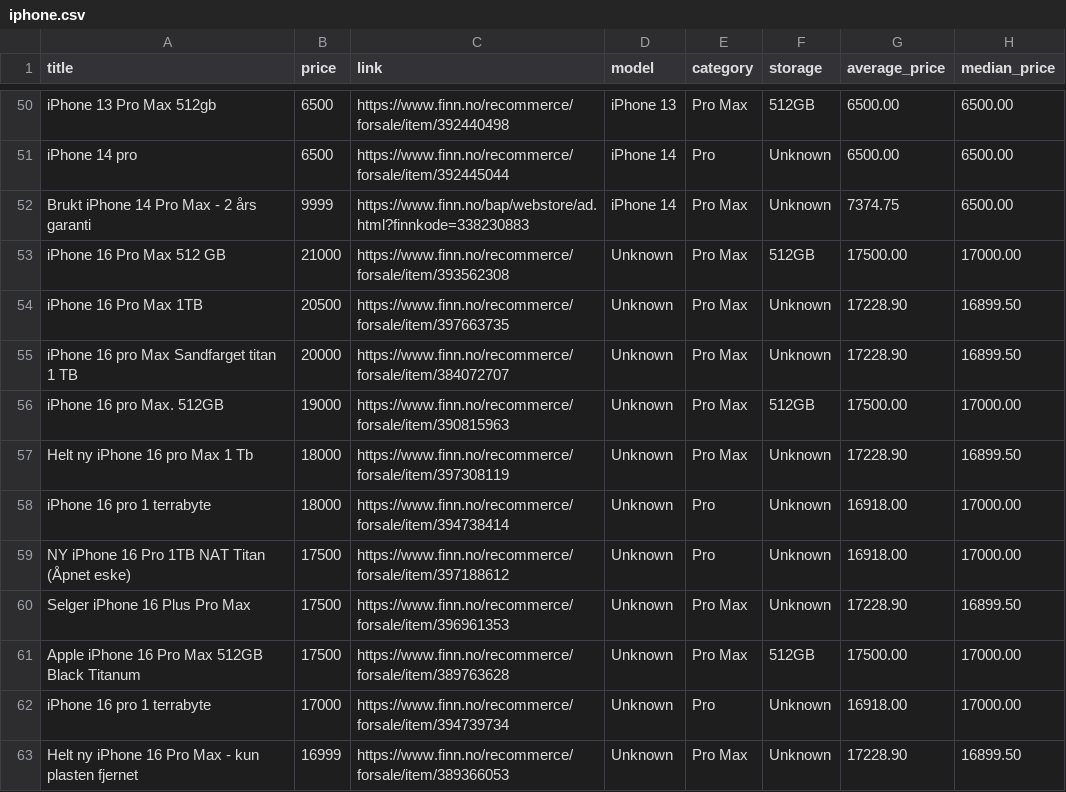
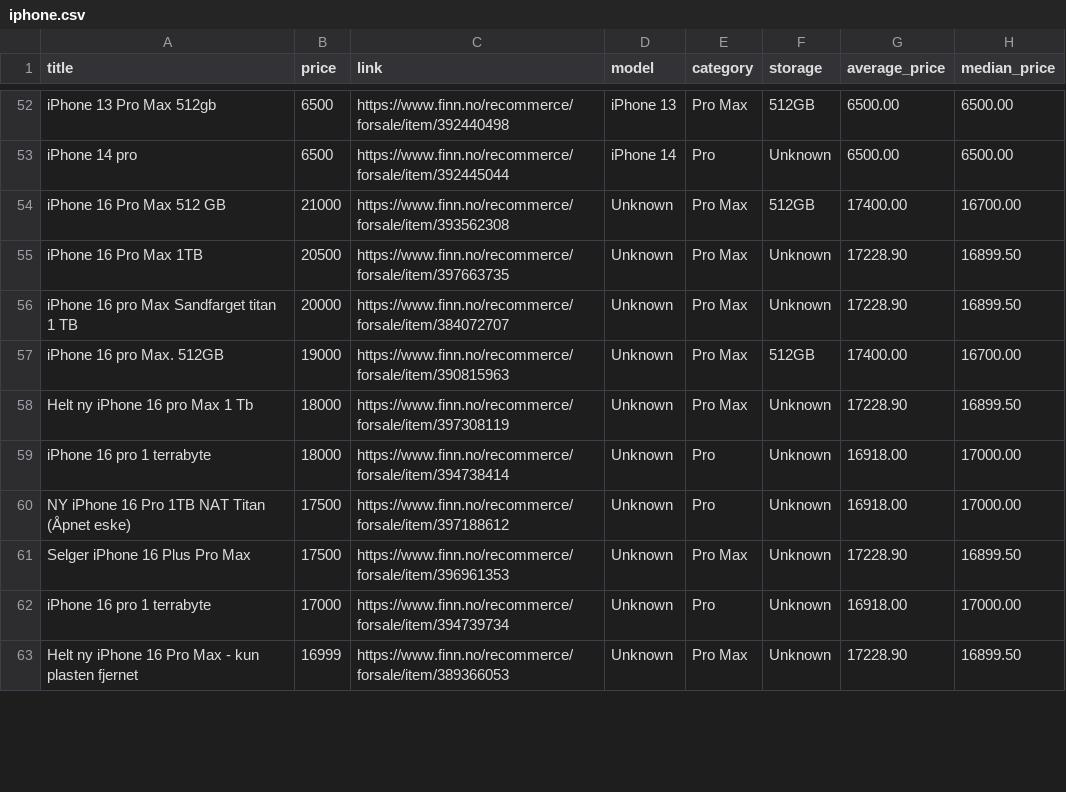
Before and after one commit to JibbelJabbel/Scrap, a CSV file: iphone.csv, drawn as a sheet; only a part is shown, gaps mark what is left out; the diff covers the shown part only.

```diff
--- a/iphone.csv
+++ b/iphone.csv
@@ -51,7 +53,6 @@ iPhone 13 Pro Max 512gb,6500,https://www.finn.no/recommerce/forsale/item/3924404
 iPhone 14 pro,6500,https://www.finn.no/recommerce/forsale/item/392445044,iPhone 14,Pro,Unknown,6500.00,6500.00
-Brukt iPhone 14 Pro Max - 2 års garanti,9999,https://www.finn.no/bap/webstore/ad.html?finnkode=338230883,iPhone 14,Pro Max,Unknown,7374.75,6500.00
-iPhone 16 Pro Max 512 GB,21000,https://www.finn.no/recommerce/forsale/item/393562308,Unknown,Pro Max,512GB,17500.00,17000.00
+iPhone 16 Pro Max 512 GB,21000,https://www.finn.no/recommerce/forsale/item/393562308,Unknown,Pro Max,512GB,17400.00,16700.00
 iPhone 16 Pro Max 1TB,20500,https://www.finn.no/recommerce/forsale/item/397663735,Unknown,Pro Max,Unknown,17228.90,16899.50
 iPhone 16 pro Max Sandfarget titan 1 TB,20000,https://www.finn.no/recommerce/forsale/item/384072707,Unknown,Pro Max,Unknown,17228.90,16899.50
-iPhone 16 pro Max.      512GB,19000,https://www.finn.no/recommerce/forsale/item/390815963,Unknown,Pro Max,512GB,17500.00,17000.00
+iPhone 16 pro Max.      512GB,19000,https://www.finn.no/recommerce/forsale/item/390815963,Unknown,Pro Max,512GB,17400.00,16700.00
 Helt ny iPhone 16 pro Max 1 Tb,18000,https://www.finn.no/recommerce/forsale/item/397308119,Unknown,Pro Max,Unknown,17228.90,16899.50
@@ -60,3 +61,2 @@ NY iPhone 16 Pro 1TB NAT Titan (Åpnet eske),17500,https://www.finn.no/recommerc
 Selger iPhone 16 Plus Pro Max,17500,https://www.finn.no/recommerce/forsale/item/396961353,Unknown,Pro Max,Unknown,17228.90,16899.50
-Apple iPhone 16 Pro Max 512GB Black Titanum,17500,https://www.finn.no/recommerce/forsale/item/389763628,Unknown,Pro Max,512GB,17500.00,17000.00
 iPhone 16 pro 1 terrabyte,17000,https://www.finn.no/recommerce/forsale/item/394739734,Unknown,Pro,Unknown,16918.00,17000.00
```
Also changed, not shown: 3 added rows and 14 edited cells elsewhere in this file.
